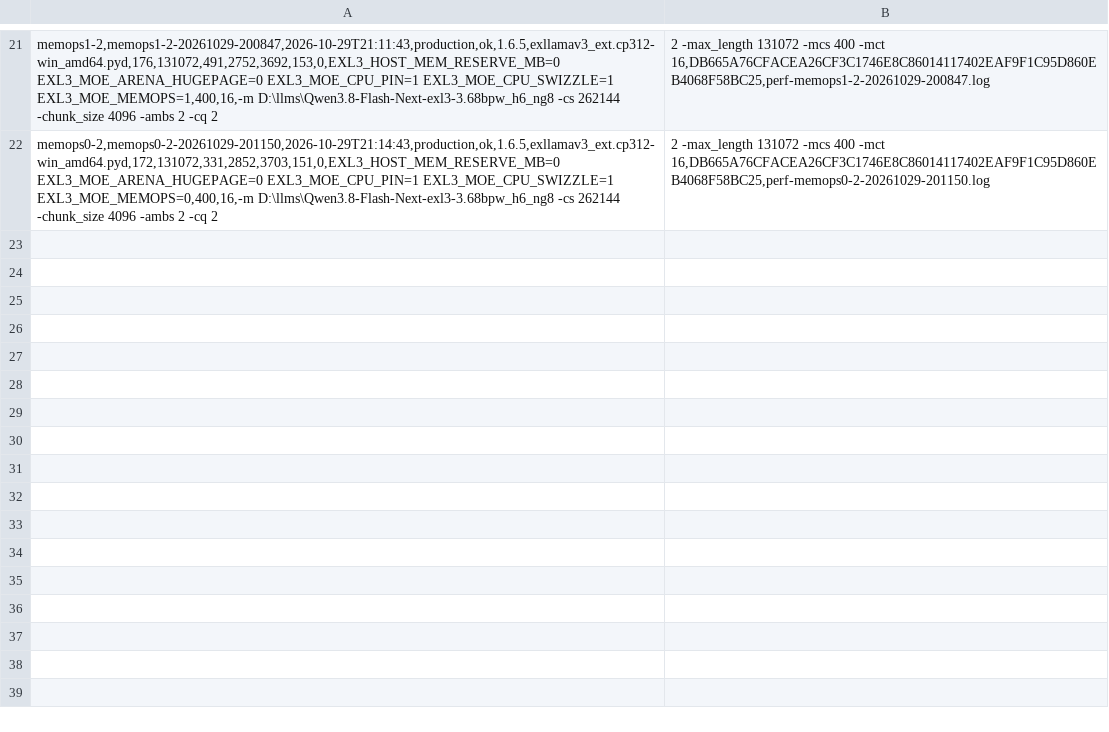
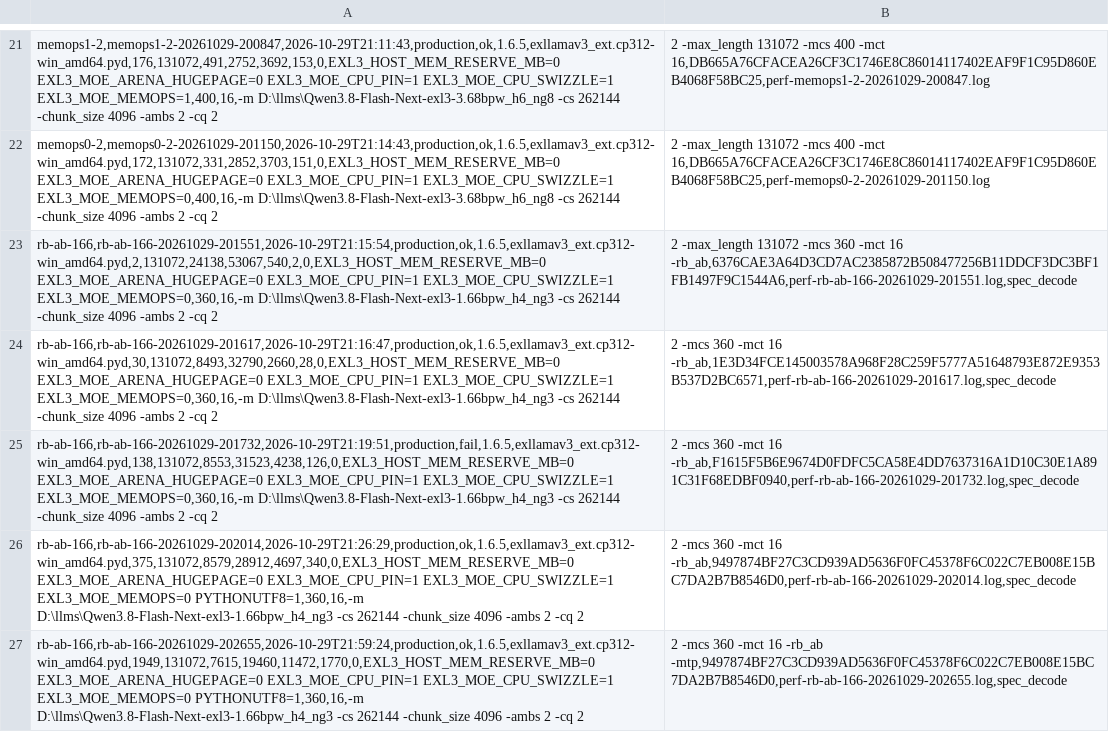
Before and after one commit to aand18/exllamav3, a CSV file: wiki/plans/v165-reports/artifacts/results/passes.csv, drawn as a sheet; only a part is shown, gaps mark what is left out; the diff names each change by its address in the sheet, - before the commit and + after, or states it on an @@ line.

Commit message:
plan: T06 step 1 - readback inconclusive on 1.66 (batched r1/r2 differ 13%), default kept; drafting knobs move to the 3.68 model because acceptance is body/head quality, not load-bound

```diff
--- a/wiki/plans/v165-reports/artifacts/results/passes.csv
+++ b/wiki/plans/v165-reports/artifacts/results/passes.csv
+row 23: rb-ab-166,rb-ab-166-20261029-201551,2026-10-29T21:15:54,production,ok,1.6.5,exllamav3_ext.cp312-win_amd64.pyd,2,131072,24138,53067,540,2,0,EXL3_HOST_MEM_RESERVE_MB=0 EXL3_MOE_ARENA_HUGEPAGE=0 EXL3_MOE_CPU_PIN=1 EXL3_MOE_CPU_SWIZZLE=1 EXL3_MOE_MEMOPS=0,360,16,-m D:\llms\Qwen3.8-Flash-Next-exl3-1.66bpw_h4_ng3 -cs 262144 -chunk_size 4096 -ambs 2 -cq 2 | 2 -max_length 131072 -mcs 360 -mct 16 -rb_ab,6376CAE3A64D3CD7AC2385872B508477256B11DDCF3DC3BF1FB1497F9C1544A6,perf-rb-ab-166-20261029-201551.log,spec_decode
+row 24: rb-ab-166,rb-ab-166-20261029-201617,2026-10-29T21:16:47,production,ok,1.6.5,exllamav3_ext.cp312-win_amd64.pyd,30,131072,8493,32790,2660,28,0,EXL3_HOST_MEM_RESERVE_MB=0 EXL3_MOE_ARENA_HUGEPAGE=0 EXL3_MOE_CPU_PIN=1 EXL3_MOE_CPU_SWIZZLE=1 EXL3_MOE_MEMOPS=0,360,16,-m D:\llms\Qwen3.8-Flash-Next-exl3-1.66bpw_h4_ng3 -cs 262144 -chunk_size 4096 -ambs 2 -cq 2 | 2 -mcs 360 -mct 16 -rb_ab,1E3D34FCE145003578A968F28C259F5777A51648793E872E9353B537D2BC6571,perf-rb-ab-166-20261029-201617.log,spec_decode
+row 25: rb-ab-166,rb-ab-166-20261029-201732,2026-10-29T21:19:51,production,fail,1.6.5,exllamav3_ext.cp312-win_amd64.pyd,138,131072,8553,31523,4238,126,0,EXL3_HOST_MEM_RESERVE_MB=0 EXL3_MOE_ARENA_HUGEPAGE=0 EXL3_MOE_CPU_PIN=1 EXL3_MOE_CPU_SWIZZLE=1 EXL3_MOE_MEMOPS=0,360,16,-m D:\llms\Qwen3.8-Flash-Next-exl3-1.66bpw_h4_ng3 -cs 262144 -chunk_size 4096 -ambs 2 -cq 2 | 2 -mcs 360 -mct 16 -rb_ab,F1615F5B6E9674D0FDFC5CA58E4DD7637316A1D10C30E1A891C31F68EDBF0940,perf-rb-ab-166-20261029-201732.log,spec_decode
+row 26: rb-ab-166,rb-ab-166-20261029-202014,2026-10-29T21:26:29,production,ok,1.6.5,exllamav3_ext.cp312-win_amd64.pyd,375,131072,8579,28912,4697,340,0,EXL3_HOST_MEM_RESERVE_MB=0 EXL3_MOE_ARENA_HUGEPAGE=0 EXL3_MOE_CPU_PIN=1 EXL3_MOE_CPU_SWIZZLE=1 EXL3_MOE_MEMOPS=0 PYTHONUTF8=1,360,16,-m D:\llms\Qwen3.8-Flash-Next-exl3-1.66bpw_h4_ng3 -cs 262144 -chunk_size 4096 -ambs 2 -cq 2 | 2 -mcs 360 -mct 16 -rb_ab,9497874BF27C3CD939AD5636F0FC45378F6C022C7EB008E15BC7DA2B7B8546D0,perf-rb-ab-166-20261029-202014.log,spec_decode
+row 27: rb-ab-166,rb-ab-166-20261029-202655,2026-10-29T21:59:24,production,ok,1.6.5,exllamav3_ext.cp312-win_amd64.pyd,1949,131072,7615,19460,11472,1770,0,EXL3_HOST_MEM_RESERVE_MB=0 EXL3_MOE_ARENA_HUGEPAGE=0 EXL3_MOE_CPU_PIN=1 EXL3_MOE_CPU_SWIZZLE=1 EXL3_MOE_MEMOPS=0 PYTHONUTF8=1,360,16,-m D:\llms\Qwen3.8-Flash-Next-exl3-1.66bpw_h4_ng3 -cs 262144 -chunk_size 4096 -ambs 2 -cq 2 | 2 -mcs 360 -mct 16 -rb_ab -mtp,9497874BF27C3CD939AD5636F0FC45378F6C022C7EB008E15BC7DA2B7B8546D0,perf-rb-ab-166-20261029-202655.log,spec_decode
```
Also changed, not shown: 20 other files.
